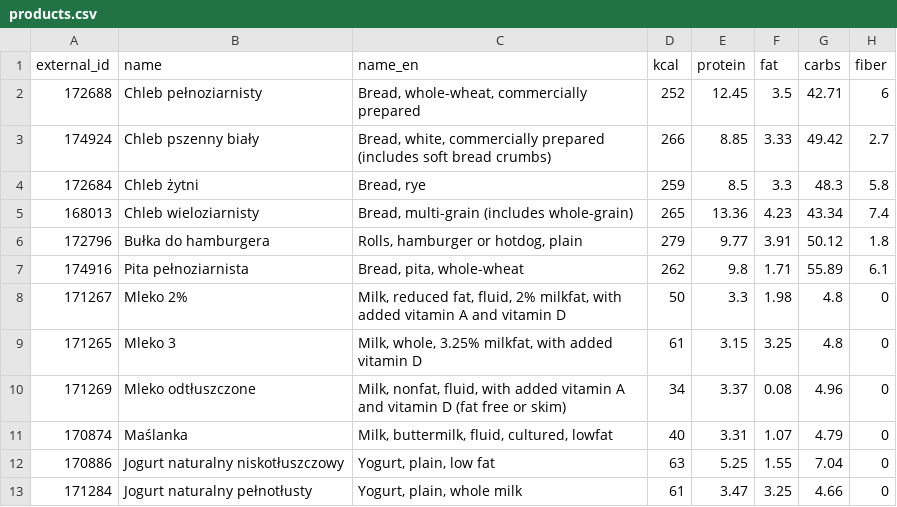
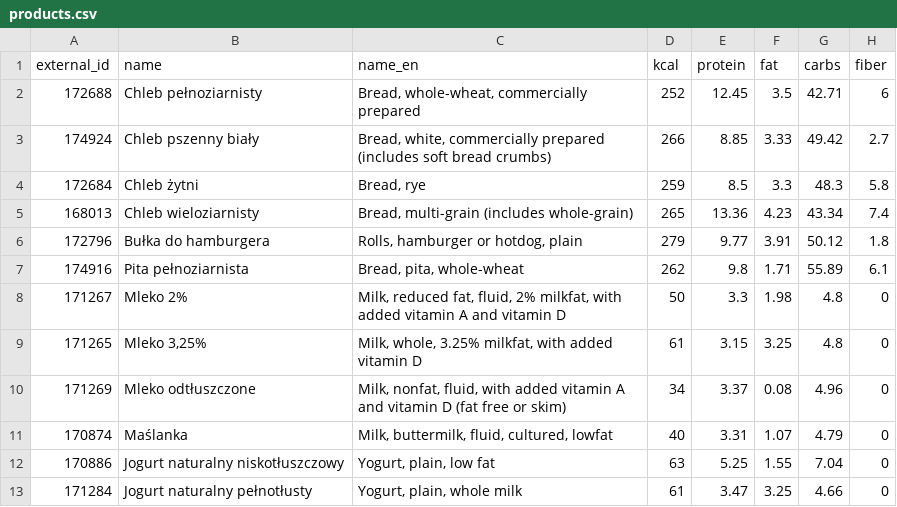
Before and after one commit to wlabedz/CaloByte, a CSV file: backend/seed/products.csv, drawn as a sheet; only a part is shown.

```diff
--- a/backend/seed/products.csv
+++ b/backend/seed/products.csv
@@ -8,3 +8,3 @@ external_id,name,name_en,kcal,protein,fat,carbs,fiber
 171267,Mleko 2%,"Milk, reduced fat, fluid, 2% milkfat, with added vitamin A and vitamin D",50,3.3,1.98,4.8,0
-171265,Mleko 3,"Milk, whole, 3.25% milkfat, with added vitamin D",61,3.15,3.25,4.8,0
+171265,"Mleko 3,25%","Milk, whole, 3.25% milkfat, with added vitamin D",61,3.15,3.25,4.8,0
 171269,Mleko odtłuszczone,"Milk, nonfat, fluid, with added vitamin A and vitamin D (fat free or skim)",34,3.37,0.08,4.96,0
```
Also changed, not shown: backend/seed/usda_selection.csv, 2 other files.
